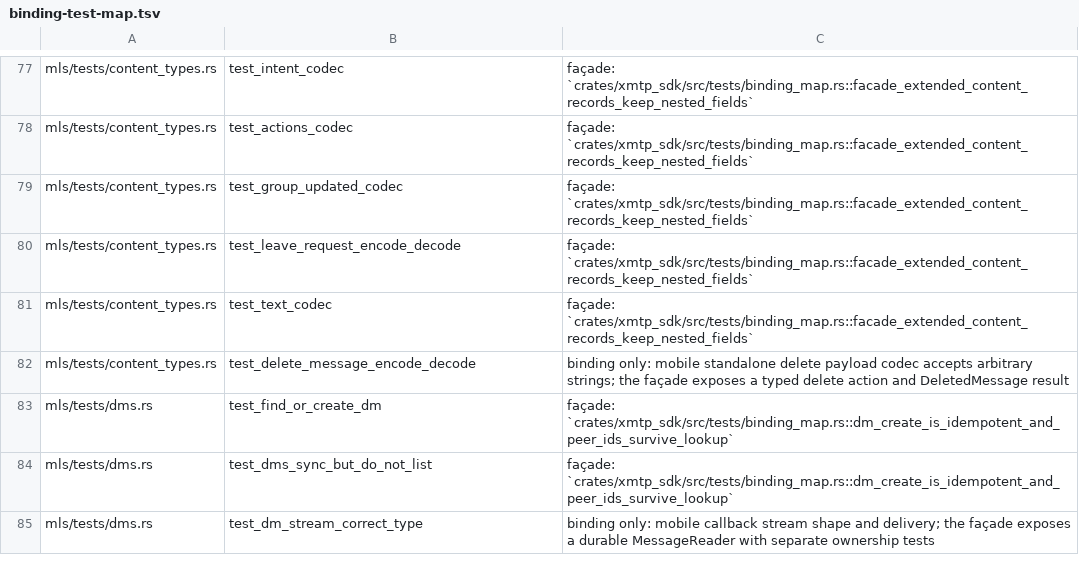
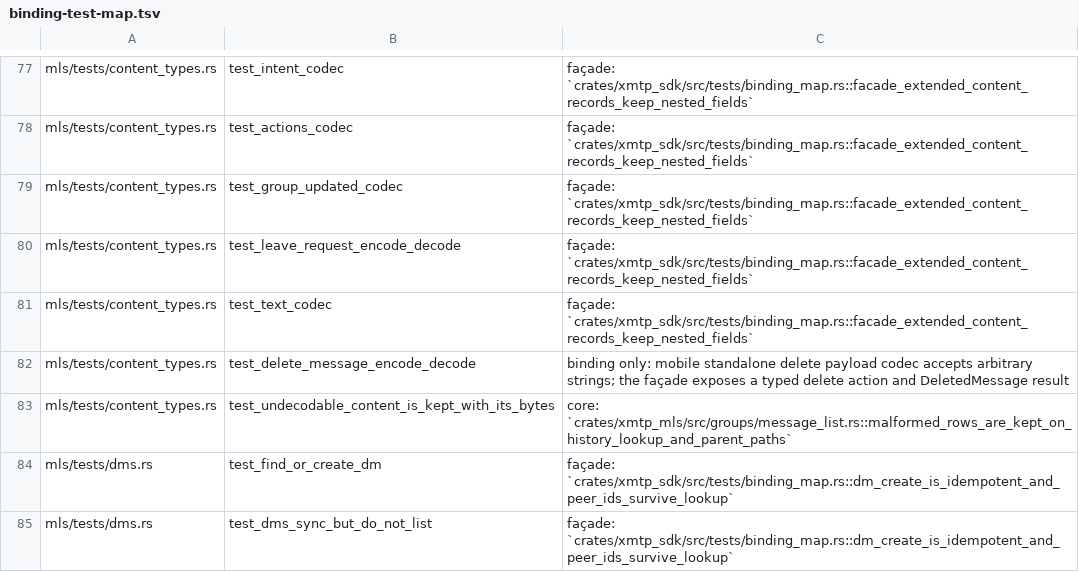
Before and after one commit to xmtp/libxmtp, a TSV file: dev/sdk/binding-test-map.tsv, drawn as a sheet; only a part is shown, gaps mark what is left out; the shorter side is filled out with more unchanged rows; the diff names each change by its address in the sheet, - before the commit and + after, or states it on an @@ line.

```diff
--- a/dev/sdk/binding-test-map.tsv
+++ b/dev/sdk/binding-test-map.tsv
+row 83: mls/tests/content_types.rs | test_undecodable_content_is_kept_with_its_bytes | core: `crates/xmtp_mls/src/groups/message_list.rs::malformed_rows_are_kept_on_history_lookup_and_parent_paths`
```
Also changed, not shown: 13 other files.
